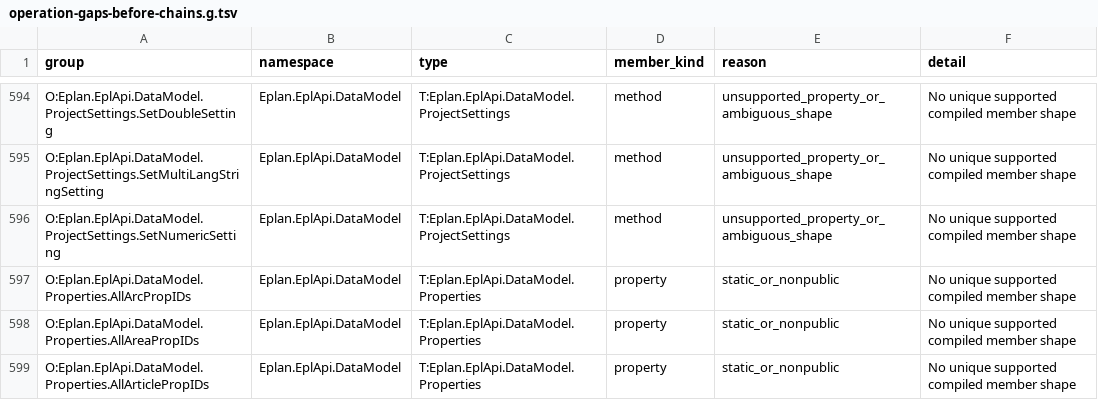
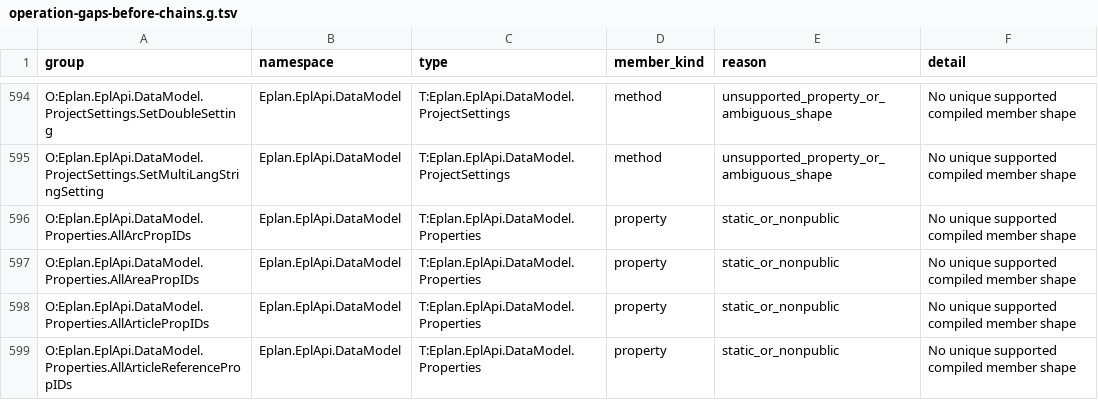
Before and after one commit to asckye/eplan-mcp, a TSV file: catalog/mapping/operation-gaps-before-chains.g.tsv, drawn as a sheet; only a part is shown, gaps mark what is left out; the shorter side is filled out with more unchanged rows.

Commit message:
chore(coverage): rescan after the main function operation

```diff
--- a/catalog/mapping/operation-gaps-before-chains.g.tsv
+++ b/catalog/mapping/operation-gaps-before-chains.g.tsv
@@ -595,3 +595,2 @@ O:Eplan.EplApi.DataModel.ProjectSettings.SetDoubleSetting	Eplan.EplApi.DataModel
 O:Eplan.EplApi.DataModel.ProjectSettings.SetMultiLangStringSetting	Eplan.EplApi.DataModel	T:Eplan.EplApi.DataModel.ProjectSettings	method	unsupported_property_or_ambiguous_shape	No unique supported compiled member shape
-O:Eplan.EplApi.DataModel.ProjectSettings.SetNumericSetting	Eplan.EplApi.DataModel	T:Eplan.EplApi.DataModel.ProjectSettings	method	unsupported_property_or_ambiguous_shape	No unique supported compiled member shape
 O:Eplan.EplApi.DataModel.Properties.AllArcPropIDs	Eplan.EplApi.DataModel	T:Eplan.EplApi.DataModel.Properties	property	static_or_nonpublic	No unique supported compiled member shape
```
Also changed, not shown: catalog/mapping/operation-gaps.g.tsv, 5 other files.
